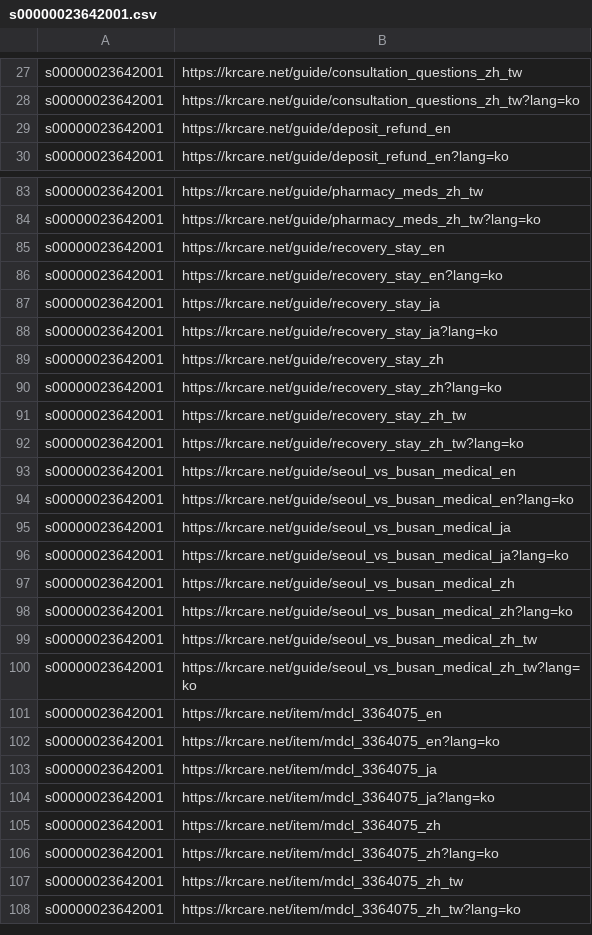
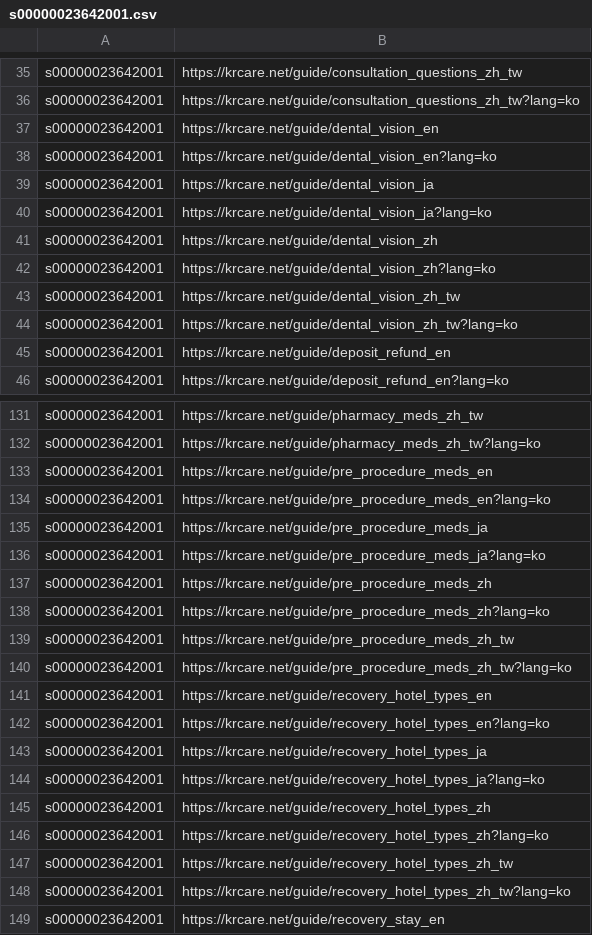
Before and after one commit to starful/krcampus, a CSV file: data/a8/s00000023642001.csv, drawn as a sheet; only a part is shown, gaps mark what is left out; the shorter side is filled out with more unchanged rows; the diff covers the shown part only.

```diff
--- a/data/a8/s00000023642001.csv
+++ b/data/a8/s00000023642001.csv
@@ -28,2 +36,10 @@ s00000023642001,https://krcare.net/guide/consultation_questions_zh_tw
 s00000023642001,https://krcare.net/guide/consultation_questions_zh_tw?lang=ko
+s00000023642001,https://krcare.net/guide/dental_vision_en
+s00000023642001,https://krcare.net/guide/dental_vision_en?lang=ko
+s00000023642001,https://krcare.net/guide/dental_vision_ja
+s00000023642001,https://krcare.net/guide/dental_vision_ja?lang=ko
+s00000023642001,https://krcare.net/guide/dental_vision_zh
+s00000023642001,https://krcare.net/guide/dental_vision_zh?lang=ko
+s00000023642001,https://krcare.net/guide/dental_vision_zh_tw
+s00000023642001,https://krcare.net/guide/dental_vision_zh_tw?lang=ko
 s00000023642001,https://krcare.net/guide/deposit_refund_en
@@ -84,2 +132,18 @@ s00000023642001,https://krcare.net/guide/pharmacy_meds_zh_tw
 s00000023642001,https://krcare.net/guide/pharmacy_meds_zh_tw?lang=ko
+s00000023642001,https://krcare.net/guide/pre_procedure_meds_en
+s00000023642001,https://krcare.net/guide/pre_procedure_meds_en?lang=ko
+s00000023642001,https://krcare.net/guide/pre_procedure_meds_ja
+s00000023642001,https://krcare.net/guide/pre_procedure_meds_ja?lang=ko
+s00000023642001,https://krcare.net/guide/pre_procedure_meds_zh
+s00000023642001,https://krcare.net/guide/pre_procedure_meds_zh?lang=ko
+s00000023642001,https://krcare.net/guide/pre_procedure_meds_zh_tw
+s00000023642001,https://krcare.net/guide/pre_procedure_meds_zh_tw?lang=ko
+s00000023642001,https://krcare.net/guide/recovery_hotel_types_en
+s00000023642001,https://krcare.net/guide/recovery_hotel_types_en?lang=ko
+s00000023642001,https://krcare.net/guide/recovery_hotel_types_ja
+s00000023642001,https://krcare.net/guide/recovery_hotel_types_ja?lang=ko
+s00000023642001,https://krcare.net/guide/recovery_hotel_types_zh
+s00000023642001,https://krcare.net/guide/recovery_hotel_types_zh?lang=ko
+s00000023642001,https://krcare.net/guide/recovery_hotel_types_zh_tw
+s00000023642001,https://krcare.net/guide/recovery_hotel_types_zh_tw?lang=ko
 s00000023642001,https://krcare.net/guide/recovery_stay_en
```
Also changed, not shown: 56 added rows and 8 removed rows elsewhere in this file, 4 other files.
